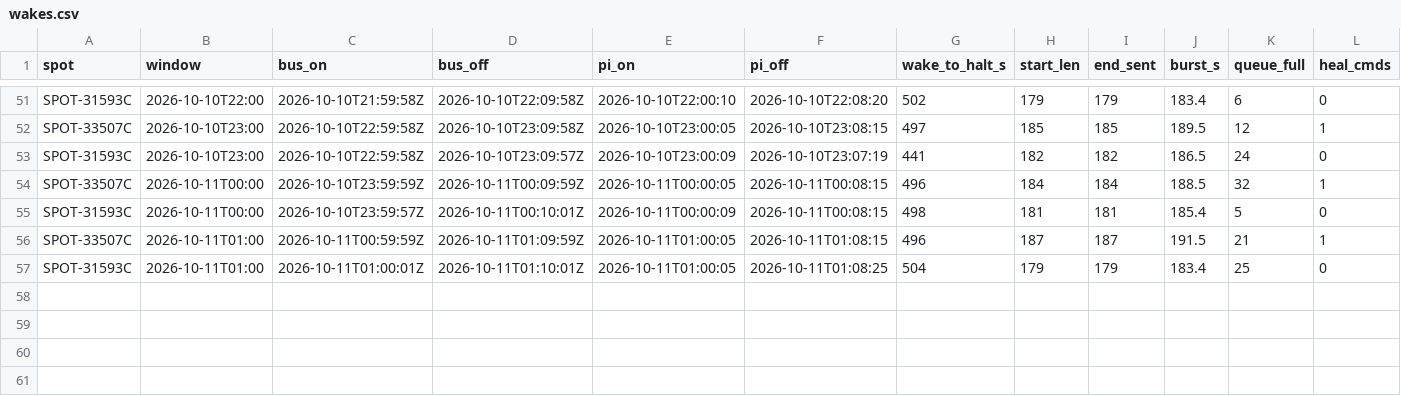
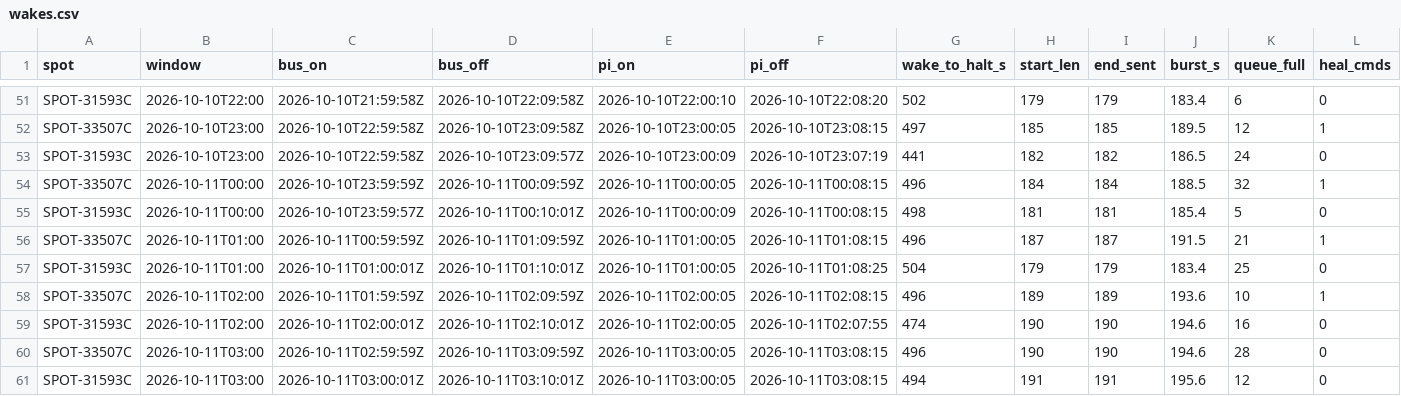
Before and after one commit to nickraymond/bm_cam_legacy, a CSV file: runs/weekend_20261010/wakes.csv, drawn as a sheet; only a part is shown, gaps mark what is left out; rows hold the shown columns only; the diff names each change by its address in the sheet, - before the commit and + after, or states it on an @@ line.

Commit message:
Weekend slot 4 confirmed (11/11)

```diff
--- a/runs/weekend_20261010/wakes.csv
+++ b/runs/weekend_20261010/wakes.csv
+row 58: SPOT-33507C | 2026-10-11T02:00 | 2026-10-11T01:59:59Z | 2026-10-11T02:09:59Z | 2026-10-11T02:00:05 | 2026-10-11T02:08:15 | 496 | 189 | 189 | 193.6 | 10 | 1
+row 59: SPOT-31593C | 2026-10-11T02:00 | 2026-10-11T02:00:01Z | 2026-10-11T02:10:01Z | 2026-10-11T02:00:05 | 2026-10-11T02:07:55 | 474 | 190 | 190 | 194.6 | 16 | 0
+row 60: SPOT-33507C | 2026-10-11T03:00 | 2026-10-11T02:59:59Z | 2026-10-11T03:09:59Z | 2026-10-11T03:00:05 | 2026-10-11T03:08:15 | 496 | 190 | 190 | 194.6 | 28 | 0
+row 61: SPOT-31593C | 2026-10-11T03:00 | 2026-10-11T03:00:01Z | 2026-10-11T03:10:01Z | 2026-10-11T03:00:05 | 2026-10-11T03:08:15 | 494 | 191 | 191 | 195.6 | 12 | 0
```
Also changed, not shown: runs/weekend_20261010/summary.csv, 23 other files.
